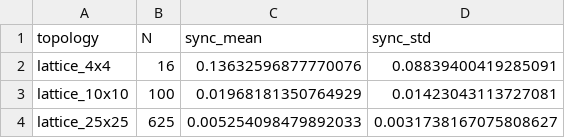
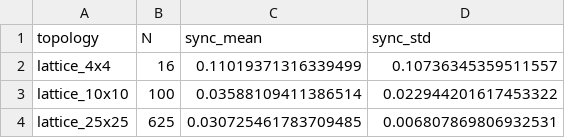
Before and after one commit to cafe-virtuel/Mem4ristor, a CSV file: figures/p2_table1_sync.csv, drawn as a sheet.

```diff
--- a/figures/p2_table1_sync.csv
+++ b/figures/p2_table1_sync.csv
@@ -1,4 +1,4 @@
 topology,N,sync_mean,sync_std
-lattice_4x4,16,0.13632596877770076,0.08839400419285091
-lattice_10x10,100,0.01968181350764929,0.01423043113727081
-lattice_25x25,625,0.005254098479892033,0.0031738167075808627
+lattice_4x4,16,0.11019371316339499,0.10736345359511557
+lattice_10x10,100,0.03588109411386514,0.022944201617453322
+lattice_25x25,625,0.030725461783709485,0.006807869806932531
```
Also changed, not shown: 5 other files.
